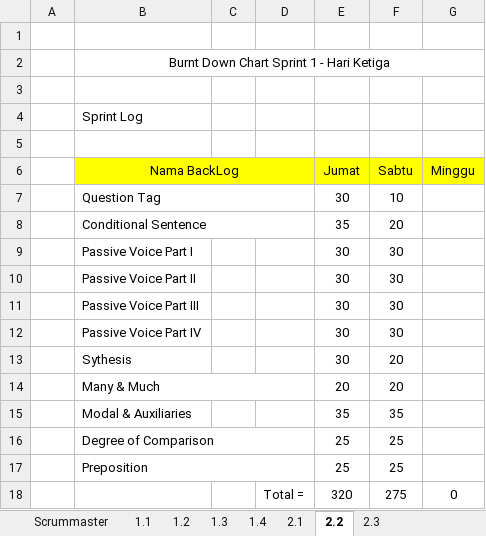
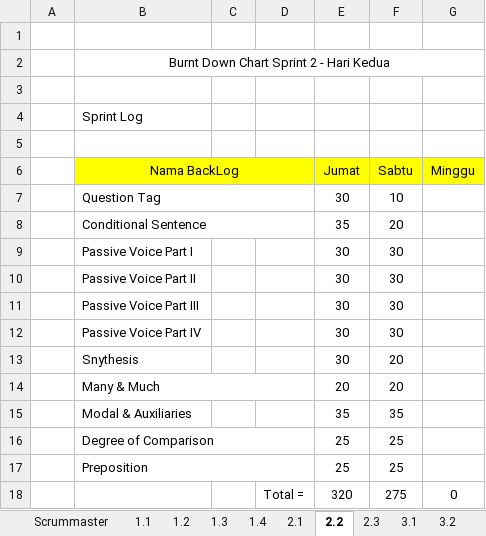
Before and after one commit to Excalador/Tugas-TKPPL, an Excel workbook: Burndownchart.xlsx, sheet 2.2, drawn as a sheet; values as stored, in another font and other column widths than the file's, no borders; charts and pictures not drawn; the diff names each change by its address in the sheet, - before the commit and + after, or states it on an @@ line.

```diff
--- a/Burndownchart.xlsx (sheet 2.2)
+++ b/Burndownchart.xlsx (sheet 2.2)
+sheet tab: 3.1
+sheet tab: 3.2
-B2 (Nama BackLog): Burnt Down Chart Sprint 1 - Hari Ketiga
+B2 (Nama BackLog): Burnt Down Chart Sprint 2 - Hari Kedua
-B13 (Nama BackLog): Sythesis
+B13 (Nama BackLog): Snythesis
```
Also changed, not shown: sheet 2.1, sheet 2.3, other sheet tabs, charts or pictures, Backlog.xlsx, 1 other file.
